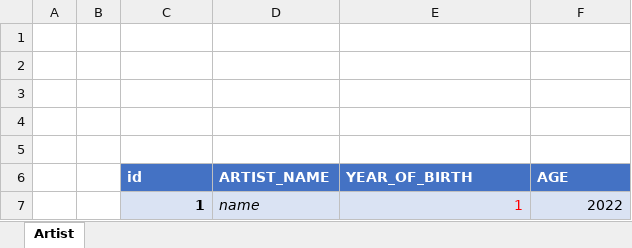
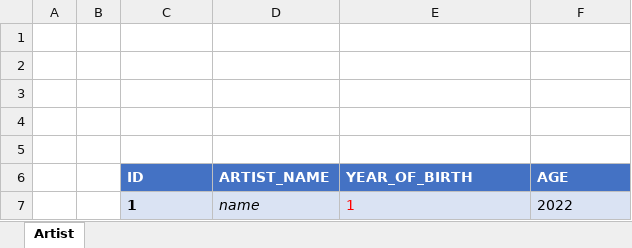
Before and after one commit to Ivan-nikitko/ApachePOITest, an Excel workbook: WriteTestBook.xlsx, sheet Artist, drawn as a sheet; values as stored, in another font and other column widths than the file's, no borders; table styles not drawn; the diff names each change by its address in the sheet, - before the commit and + after, or states it on an @@ line.

Commit message:
dataFrame

```diff
--- a/WriteTestBook.xlsx (sheet Artist)
+++ b/WriteTestBook.xlsx (sheet Artist)
-C6: id
+C6: ID
-C7 alignment: right
+C7 alignment: left
-E7:F7 alignment: right
+E7:F7 alignment: left
```
Also changed, not shown: 2 other files.
